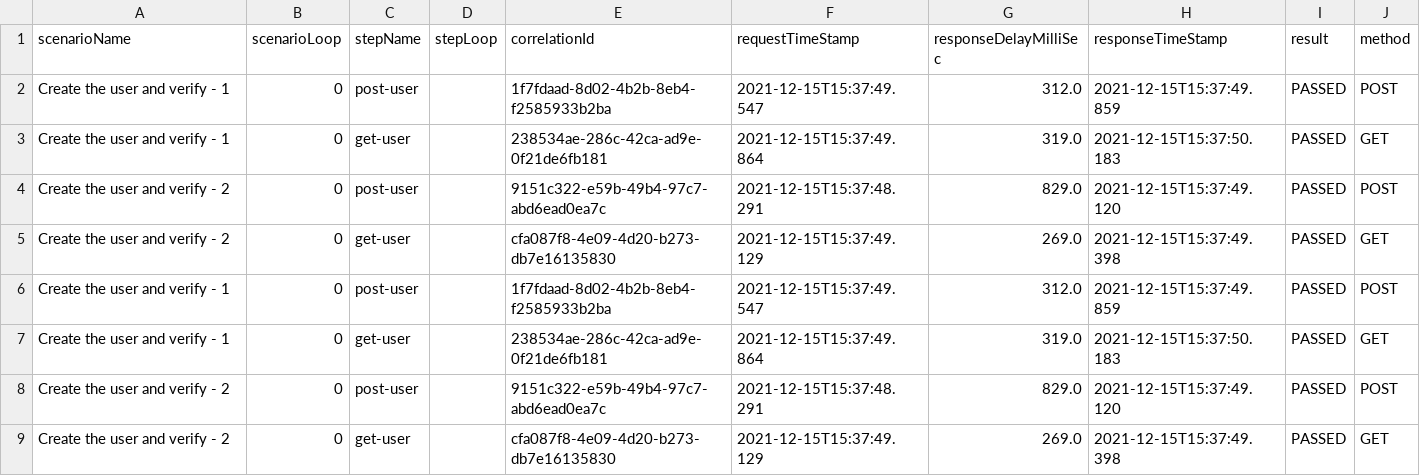
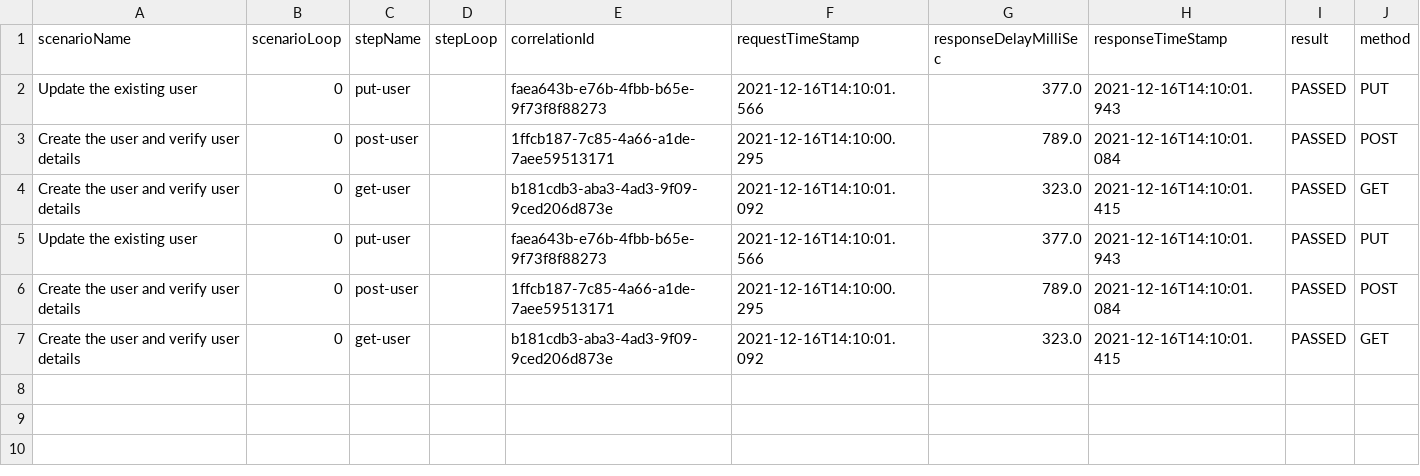
Before and after one commit to Crown-Commercial-Service/ccs-enterprise-automation-api-project, a CSV file: target/ccs-junit-granular-report.csv, drawn as a sheet.

```diff
--- a/target/ccs-junit-granular-report.csv
+++ b/target/ccs-junit-granular-report.csv
@@ -1,9 +1,7 @@
 scenarioName,scenarioLoop,stepName,stepLoop,correlationId,requestTimeStamp,responseDelayMilliSec,responseTimeStamp,result,method
-"Create the user and verify - 1",0,post-user,,"1f7fdaad-8d02-4b2b-8eb4-f2585933b2ba",2021-12-15T15:37:49.547,312.0,2021-12-15T15:37:49.859,PASSED,POST
-"Create the user and verify - 1",0,get-user,,"238534ae-286c-42ca-ad9e-0f21de6fb181",2021-12-15T15:37:49.864,319.0,2021-12-15T15:37:50.183,PASSED,GET
-"Create the user and verify - 2",0,post-user,,"9151c322-e59b-49b4-97c7-abd6ead0ea7c",2021-12-15T15:37:48.291,829.0,2021-12-15T15:37:49.120,PASSED,POST
-"Create the user and verify - 2",0,get-user,,"cfa087f8-4e09-4d20-b273-db7e16135830",2021-12-15T15:37:49.129,269.0,2021-12-15T15:37:49.398,PASSED,GET
-"Create the user and verify - 1",0,post-user,,"1f7fdaad-8d02-4b2b-8eb4-f2585933b2ba",2021-12-15T15:37:49.547,312.0,2021-12-15T15:37:49.859,PASSED,POST
-"Create the user and verify - 1",0,get-user,,"238534ae-286c-42ca-ad9e-0f21de6fb181",2021-12-15T15:37:49.864,319.0,2021-12-15T15:37:50.183,PASSED,GET
-"Create the user and verify - 2",0,post-user,,"9151c322-e59b-49b4-97c7-abd6ead0ea7c",2021-12-15T15:37:48.291,829.0,2021-12-15T15:37:49.120,PASSED,POST
-"Create the user and verify - 2",0,get-user,,"cfa087f8-4e09-4d20-b273-db7e16135830",2021-12-15T15:37:49.129,269.0,2021-12-15T15:37:49.398,PASSED,GET
+"Update the existing user",0,put-user,,"faea643b-e76b-4fbb-b65e-9f73f8f88273",2021-12-16T14:10:01.566,377.0,2021-12-16T14:10:01.943,PASSED,PUT
+"Create the user and verify user details",0,post-user,,"1ffcb187-7c85-4a66-a1de-7aee59513171",2021-12-16T14:10:00.295,789.0,2021-12-16T14:10:01.084,PASSED,POST
+"Create the user and verify user details",0,get-user,,"b181cdb3-aba3-4ad3-9f09-9ced206d873e",2021-12-16T14:10:01.092,323.0,2021-12-16T14:10:01.415,PASSED,GET
+"Update the existing user",0,put-user,,"faea643b-e76b-4fbb-b65e-9f73f8f88273",2021-12-16T14:10:01.566,377.0,2021-12-16T14:10:01.943,PASSED,PUT
+"Create the user and verify user details",0,post-user,,"1ffcb187-7c85-4a66-a1de-7aee59513171",2021-12-16T14:10:00.295,789.0,2021-12-16T14:10:01.084,PASSED,POST
+"Create the user and verify user details",0,get-user,,"b181cdb3-aba3-4ad3-9f09-9ced206d873e",2021-12-16T14:10:01.092,323.0,2021-12-16T14:10:01.415,PASSED,GET
```
Also changed, not shown: 40 other files.
